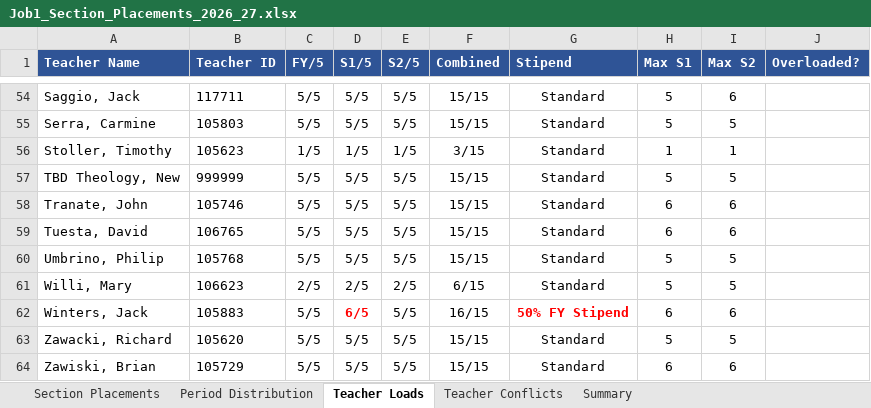
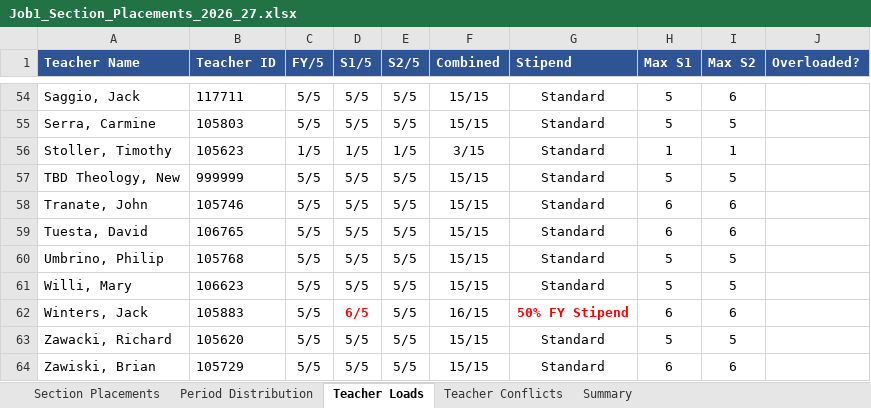
Before and after one commit to jciofalopowerllc-stack/sat-course, an Excel workbook: Job1_Section_Placements_2026_27.xlsx, sheet Teacher Loads, drawn as a sheet; only a part is shown, gaps mark what is left out; values as stored, in another font and other column widths than the file's, no borders; the diff names each change by its address in the sheet, - before the commit and + after, or states it on an @@ line.

```diff
--- a/Job1_Section_Placements_2026_27.xlsx (sheet Teacher Loads)
+++ b/Job1_Section_Placements_2026_27.xlsx (sheet Teacher Loads)
-C61 (FY/5): 2/5
+C61 (FY/5): 5/5
-D61 (S1/5): 2/5
+D61 (S1/5): 5/5
-E61 (S2/5): 2/5
+E61 (S2/5): 5/5
-F61 (Combined): 6/15
+F61 (Combined): 15/15
```
Also changed, not shown: sheet Section Placements, sheet Summary, sheet Period Distribution, Preflight_Validation_Report.xlsx, 1 other file.
